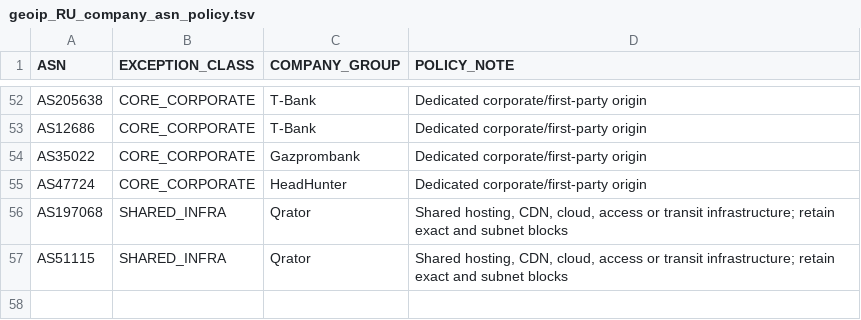
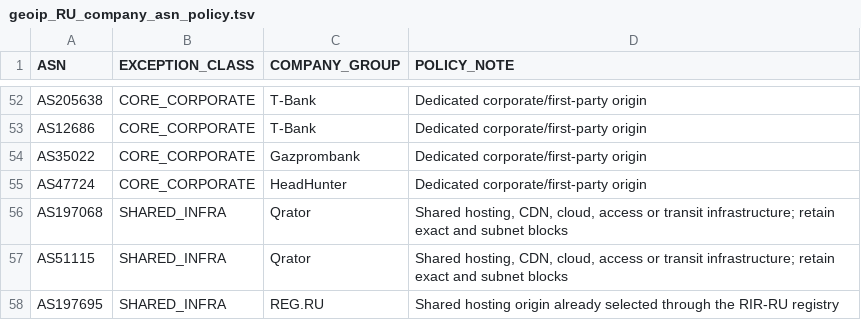
Before and after one commit to SpeedeMiner/Geoip-ru-server, a TSV file: .github/data/geoip_RU_company_asn_policy.tsv, drawn as a sheet; only a part is shown, gaps mark what is left out; the diff names each change by its address in the sheet, - before the commit and + after, or states it on an @@ line.

```diff
--- a/.github/data/geoip_RU_company_asn_policy.tsv
+++ b/.github/data/geoip_RU_company_asn_policy.tsv
+row 58: AS197695 | SHARED_INFRA | REG.RU | Shared hosting origin already selected through the RIR-RU registry
```
Also changed, not shown: .github/data/geoip_RU_company_asns.tsv, 20 other files.
